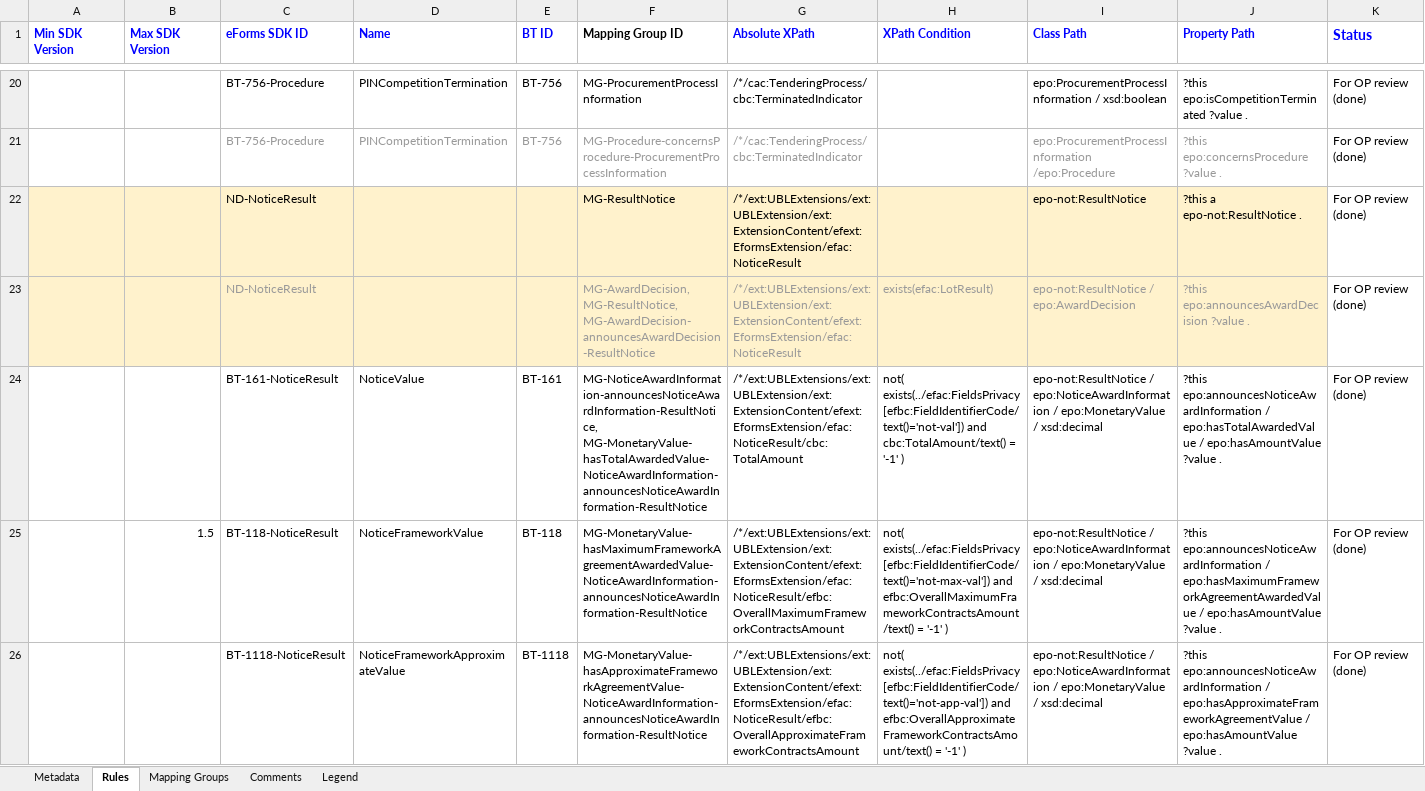
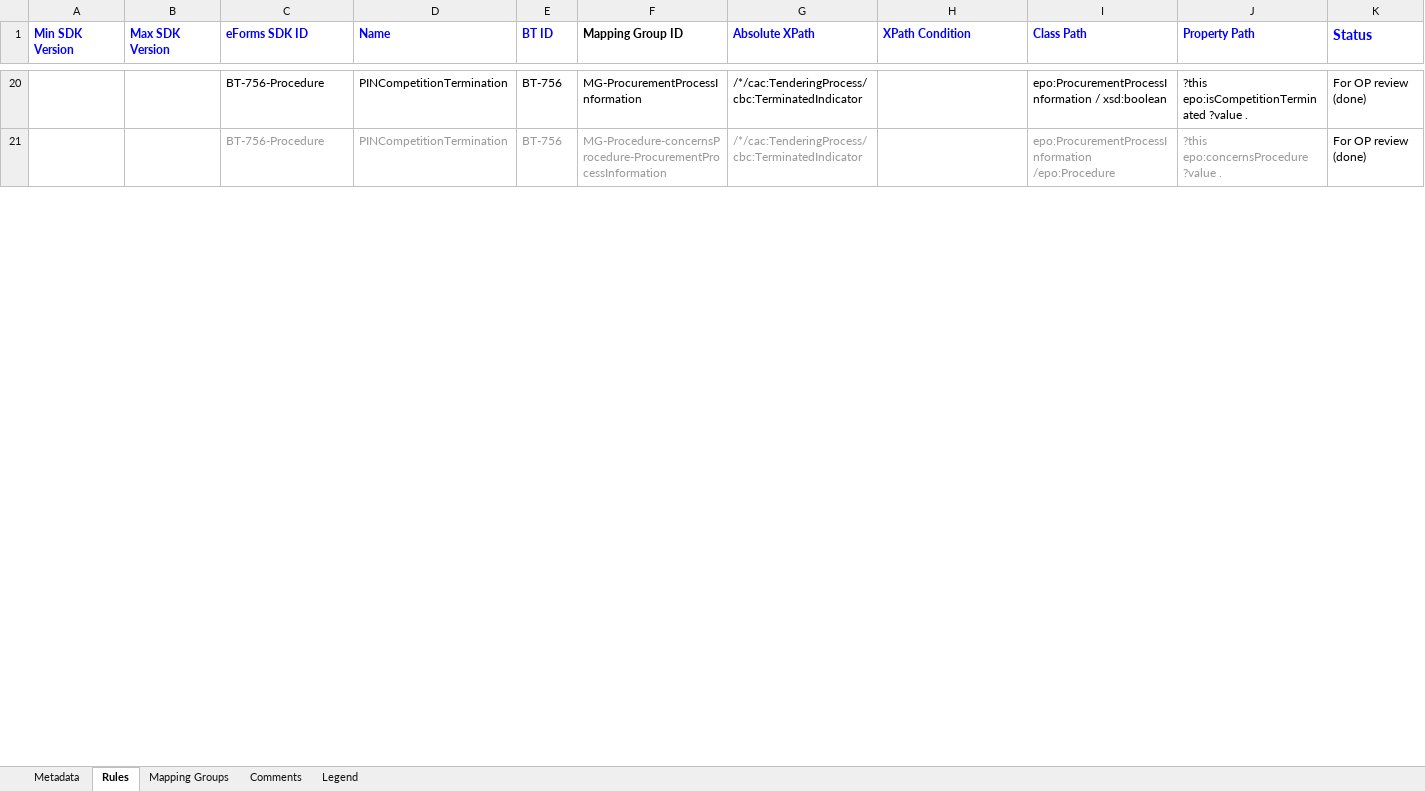
Before and after one commit to meaningfy-ws/eforms-mapping-artefacts, an Excel workbook: mappings/package_can_v1.4/transformation/conceptual_mappings.xlsx, sheet Rules, drawn as a sheet; only a part is shown, gaps mark what is left out; values as stored, in another font and other column widths than the file's, no borders; charts and pictures and conditional formats not drawn; removed rows and columns are numbered as before the commit, all else as after; rows hold the shown columns only; the diff covers the shown part only; the diff names each change by its address in the sheet, - before the commit and + after, or states it on an @@ line.

Commit message:
Update CM spreadsheets

```diff
--- a/mappings/package_can_v1.4/transformation/conceptual_mappings.xlsx (sheet Rules)
+++ b/mappings/package_can_v1.4/transformation/conceptual_mappings.xlsx (sheet Rules)
-row 22:  |  | ND-NoticeResult |  |  | MG-ResultNotice | /*/ext:UBLExtensions/ext:UBLExtension/ext:ExtensionContent/efext:EformsExtension/efac:NoticeResult |  | epo-not:ResultNotice | ?this a epo-not:ResultNotice . | For OP review (done)
-row 23:  |  | ND-NoticeResult |  |  | MG-AwardDecision, MG-ResultNotice, MG-AwardDecision-announcesAwardDecision-ResultNotice | /*/ext:UBLExtensions/ext:UBLExtension/ext:ExtensionContent/efext:EformsExtension/efac:NoticeResult | exists(efac:LotResult) | epo-not:ResultNotice / epo:AwardDecision | ?this epo:announcesAwardDecision ?value . | For OP review (done)
-row 24:  |  | BT-161-NoticeResult | NoticeValue | BT-161 | MG-NoticeAwardInformation-announcesNoticeAwardInformation-ResultNotice, MG-MonetaryValue-hasTotalAwardedValue-NoticeAwardInformation-announcesNoticeAwardInformation-ResultNotice | /*/ext:UBLExtensions/ext:UBLExtension/ext:ExtensionContent/efext:EformsExtension/efac:NoticeResult/cbc:TotalAmount | not( exists(../efac:FieldsPrivacy[efbc:FieldIdentifierCode/text()='not-val']) and cbc:TotalAmount/text() = '-1' ) | epo-not:ResultNotice / epo:NoticeAwardInformation / epo:MonetaryValue / xsd:decimal | ?this epo:announcesNoticeAwardInformation / epo:hasTotalAwardedValue / epo:hasAmountValue ?value . | For OP review (done)
-row 25:  | 1.5 | BT-118-NoticeResult | NoticeFrameworkValue | BT-118 | MG-MonetaryValue-hasMaximumFrameworkAgreementAwardedValue-NoticeAwardInformation-announcesNoticeAwardInformation-ResultNotice | /*/ext:UBLExtensions/ext:UBLExtension/ext:ExtensionContent/efext:EformsExtension/efac:NoticeResult/efbc:OverallMaximumFrameworkContractsAmount | not( exists(../efac:FieldsPrivacy[efbc:FieldIdentifierCode/text()='not-max-val']) and efbc:OverallMaximumFrameworkContractsAmount/text() = '-1' ) | epo-not:ResultNotice / epo:NoticeAwardInformation / epo:MonetaryValue / xsd:decimal | ?this epo:announcesNoticeAwardInformation / epo:hasMaximumFrameworkAgreementAwardedValue / epo:hasAmountValue ?value . | For OP review (done)
-row 26:  |  | BT-1118-NoticeResult | NoticeFrameworkApproximateValue | BT-1118 | MG-MonetaryValue-hasApproximateFrameworkAgreementValue-NoticeAwardInformation-announcesNoticeAwardInformation-ResultNotice | /*/ext:UBLExtensions/ext:UBLExtension/ext:ExtensionContent/efext:EformsExtension/efac:NoticeResult/efbc:OverallApproximateFrameworkContractsAmount | not( exists(../efac:FieldsPrivacy[efbc:FieldIdentifierCode/text()='not-app-val']) and efbc:OverallApproximateFrameworkContractsAmount/text() = '-1' ) | epo-not:ResultNotice / epo:NoticeAwardInformation / epo:MonetaryValue / xsd:decimal | ?this epo:announcesNoticeAwardInformation / epo:hasApproximateFrameworkAgreementValue / epo:hasAmountValue ?value . | For OP review (done)
```
Also changed, not shown: 1 added row, 110 removed rows, 3 edited cells and cell formats elsewhere in this sheet, sheet Mapping Groups, sheet Metadata, mappings/package_can_v1.10/transformation/conceptual_mappings.xlsx, mappings/package_can_v1.3/transformation/conceptual_mappings.xlsx, 5 other files.
